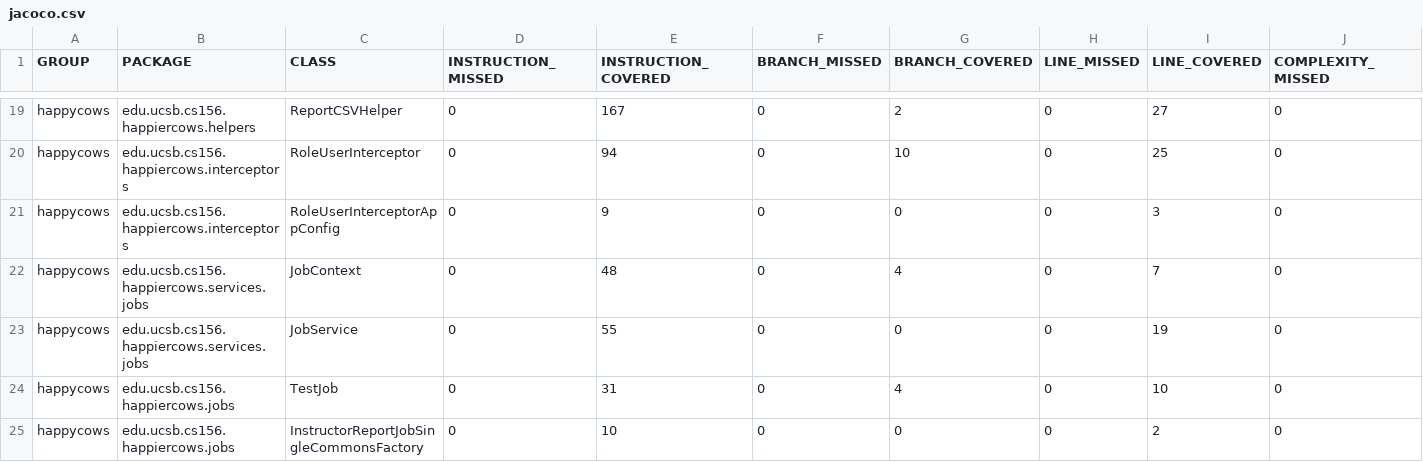
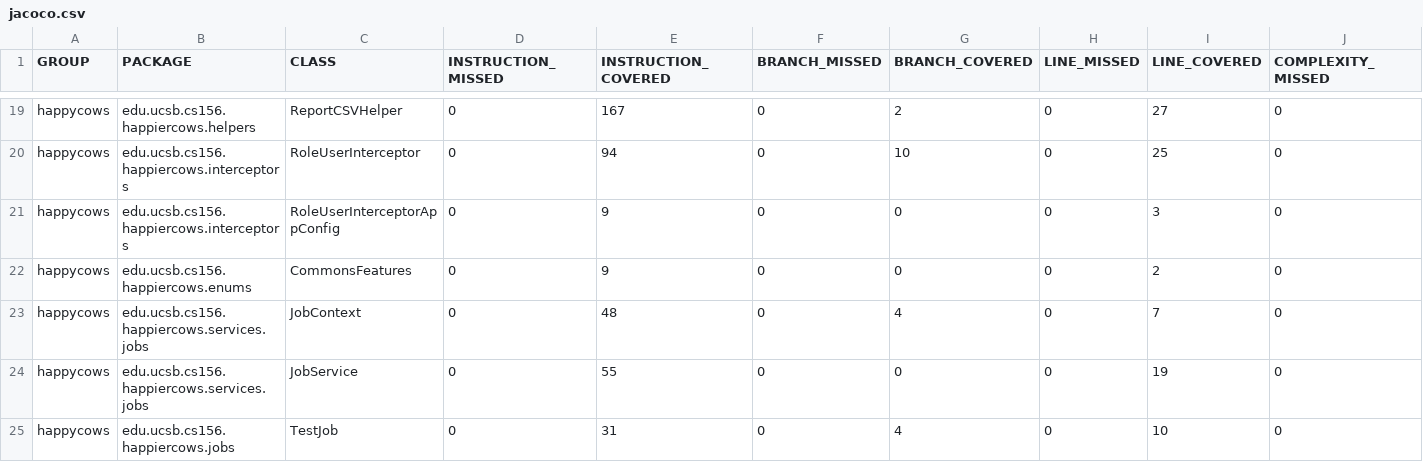
Before and after one commit to ucsb-cs156-f25/proj-happycows-f25-14, a CSV file: jacoco/jacoco.csv, drawn as a sheet; only a part is shown, gaps mark what is left out; the shorter side is filled out with more unchanged rows; rows hold the shown columns only; the diff names each change by its address in the sheet, - before the commit and + after, or states it on an @@ line.

Commit message:
Deploying to gh-pages from @ ucsb-cs156-f25/proj-happycows-f25-14@451a45c3cbe27f9162869473c8dc321c827e7d6b 🚀

```diff
--- a/jacoco/jacoco.csv
+++ b/jacoco/jacoco.csv
+row 22: happycows | edu.ucsb.cs156.happiercows.enums | CommonsFeatures | 0 | 9 | 0 | 0 | 0 | 2 | 0
```
Also changed, not shown: 7 other files.
